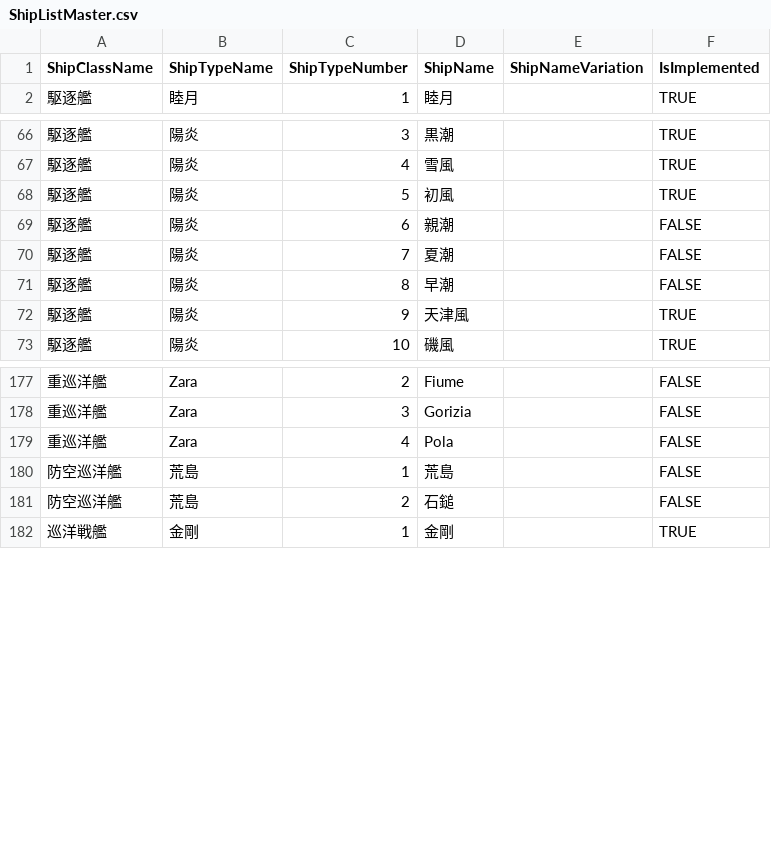
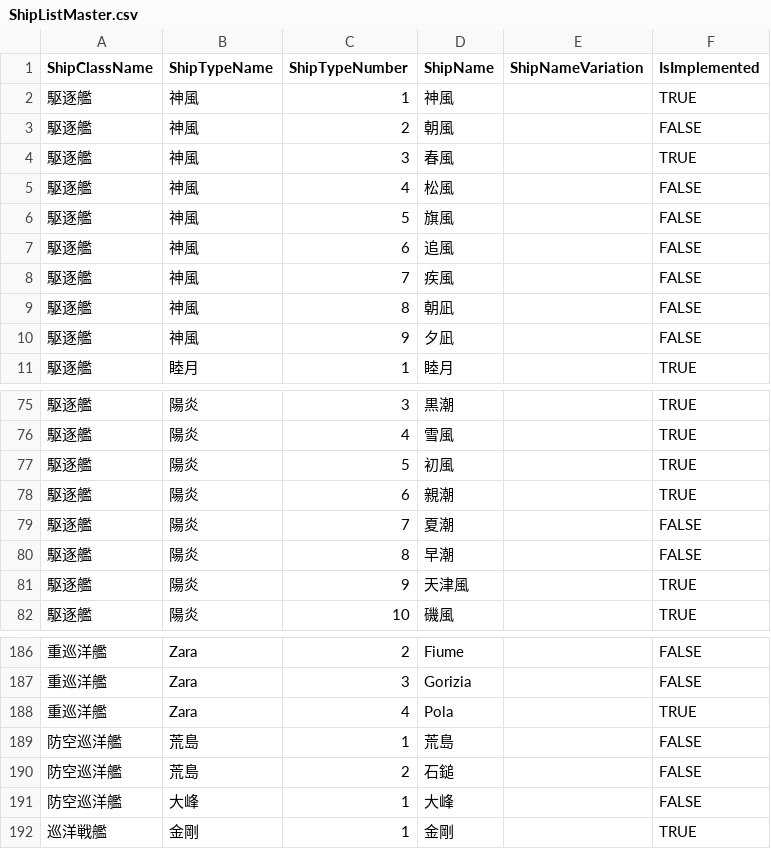
Before and after one commit to oboist/kcv-doppelchecker, a CSV file: static/ShipListMaster.csv, drawn as a sheet; only a part is shown, gaps mark what is left out.

Commit message:
updated master data for 2016/05/03 Kancolle update

```diff
--- a/static/ShipListMaster.csv
+++ b/static/ShipListMaster.csv
@@ -1,2 +1,11 @@
 ShipClassName,ShipTypeName,ShipTypeNumber,ShipName,ShipNameVariation,IsImplemented
+駆逐艦,神風,1,神風,,TRUE
+駆逐艦,神風,2,朝風,,FALSE
+駆逐艦,神風,3,春風,,TRUE
+駆逐艦,神風,4,松風,,FALSE
+駆逐艦,神風,5,旗風,,FALSE
+駆逐艦,神風,6,追風,,FALSE
+駆逐艦,神風,7,疾風,,FALSE
+駆逐艦,神風,8,朝凪,,FALSE
+駆逐艦,神風,9,夕凪,,FALSE
 駆逐艦,睦月,1,睦月,,TRUE
@@ -68,3 +77,3 @@ ShipClassName,ShipTypeName,ShipTypeNumber,ShipName,ShipNameVariation,IsImplement
 駆逐艦,陽炎,5,初風,,TRUE
-駆逐艦,陽炎,6,親潮,,FALSE
+駆逐艦,陽炎,6,親潮,,TRUE
 駆逐艦,陽炎,7,夏潮,,FALSE
@@ -178,5 +187,6 @@ ShipClassName,ShipTypeName,ShipTypeNumber,ShipName,ShipNameVariation,IsImplement
 重巡洋艦,Zara,3,Gorizia,,FALSE
-重巡洋艦,Zara,4,Pola,,FALSE
+重巡洋艦,Zara,4,Pola,,TRUE
 防空巡洋艦,荒島,1,荒島,,FALSE
 防空巡洋艦,荒島,2,石鎚,,FALSE
+防空巡洋艦,大峰,1,大峰,,FALSE
 巡洋戦艦,金剛,1,金剛,,TRUE
```
